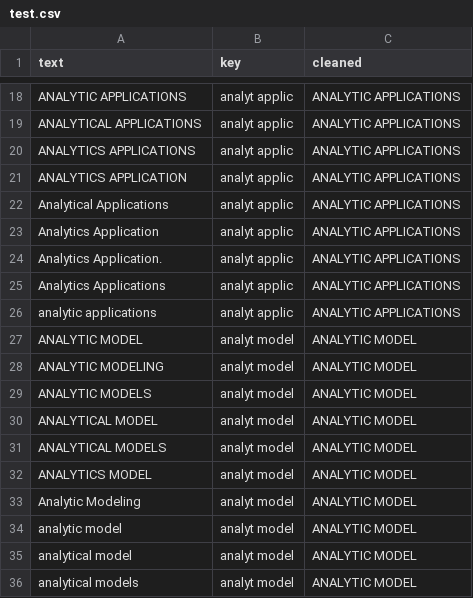
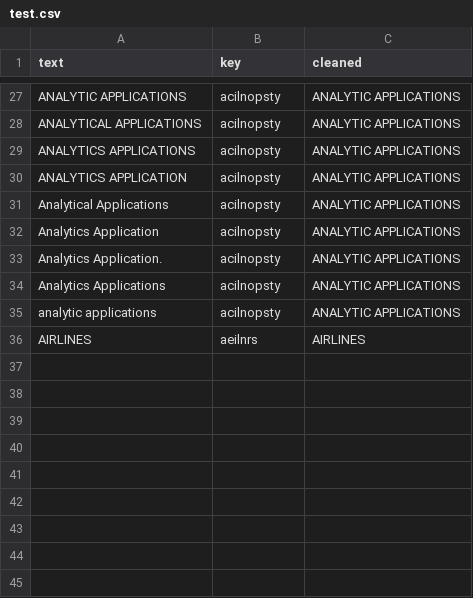
Before and after one commit to 2024-2-fundamentos-de-analitica/2024-2-PRE-09-limpieza-de-texto-ngrams-monicasofiarestrepo, a CSV file: files/test.csv, drawn as a sheet; only a part is shown, gaps mark what is left out; removed rows and columns are numbered as before the commit, all else as after; the diff covers the shown part only; the diff names each change by its address in the sheet, - before the commit and + after, or states it on an @@ line.

```diff
--- a/files/test.csv
+++ b/files/test.csv
-B27:B35 (key): analyt applic
+B27:B35 (key): acilnopsty
-row 27: ANALYTIC MODEL | analyt model | ANALYTIC MODEL
-row 28: ANALYTIC MODELING | analyt model | ANALYTIC MODEL
-row 29: ANALYTIC MODELS | analyt model | ANALYTIC MODEL
-row 30: ANALYTICAL MODEL | analyt model | ANALYTIC MODEL
-row 31: ANALYTICAL MODELS | analyt model | ANALYTIC MODEL
-row 32: ANALYTICS MODEL | analyt model | ANALYTIC MODEL
-row 33: Analytic Modeling | analyt model | ANALYTIC MODEL
-row 34: analytic model | analyt model | ANALYTIC MODEL
-row 35: analytical model | analyt model | ANALYTIC MODEL
-row 36: analytical models | analyt model | ANALYTIC MODEL
+row 36: AIRLINES | aeilnrs | AIRLINES
```
Also changed, not shown: 15 added rows, 6 removed rows and 16 edited cells elsewhere in this file, 5 other files.
